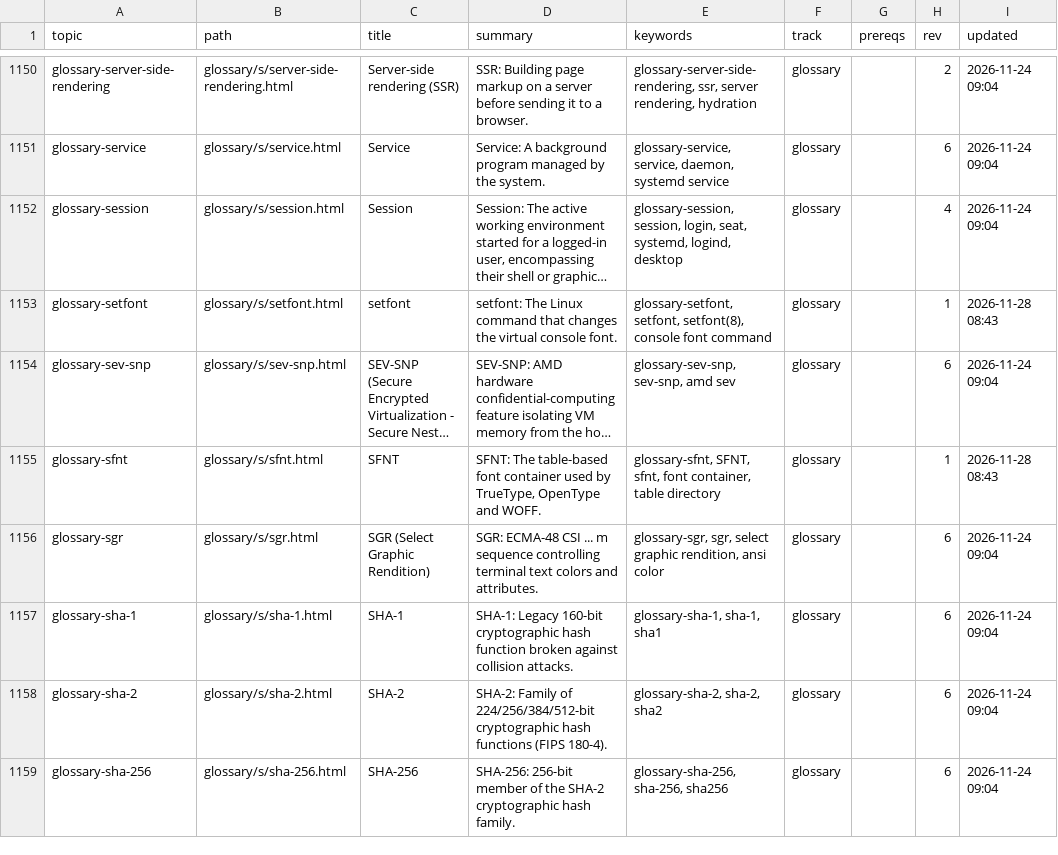
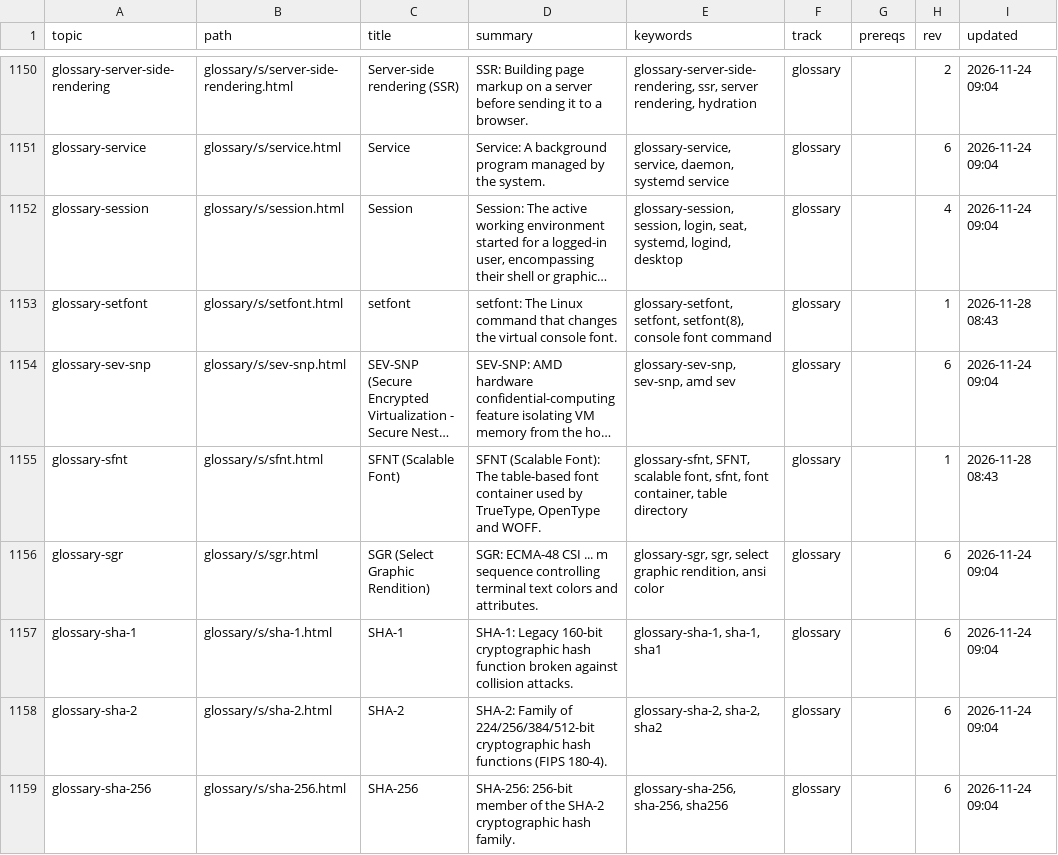
Before and after one commit to greenermoose/tam, a TSV file: knowledge/index.tsv, drawn as a sheet; only a part is shown, gaps mark what is left out; long unchanged cells end in …; the diff names each change by its address in the sheet, - before the commit and + after, or states it on an @@ line.

```diff
--- a/knowledge/index.tsv
+++ b/knowledge/index.tsv
-C1155 (title): SFNT
+C1155 (title): SFNT (Scalable Font)
-D1155 (summary): SFNT: The table-based…
+D1155 (summary): SFNT (Scalable Font): The table-based…
-E1155 (keywords): glossary-sfnt, SFNT, sfnt, font…
+E1155 (keywords): glossary-sfnt, SFNT, scalable font, sfnt, font…
```
Also changed, not shown: 9 other files.
